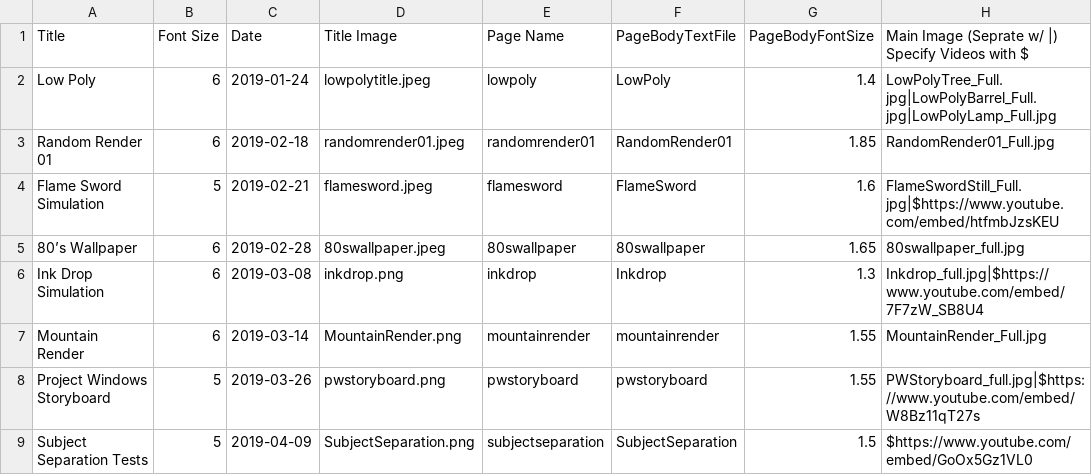
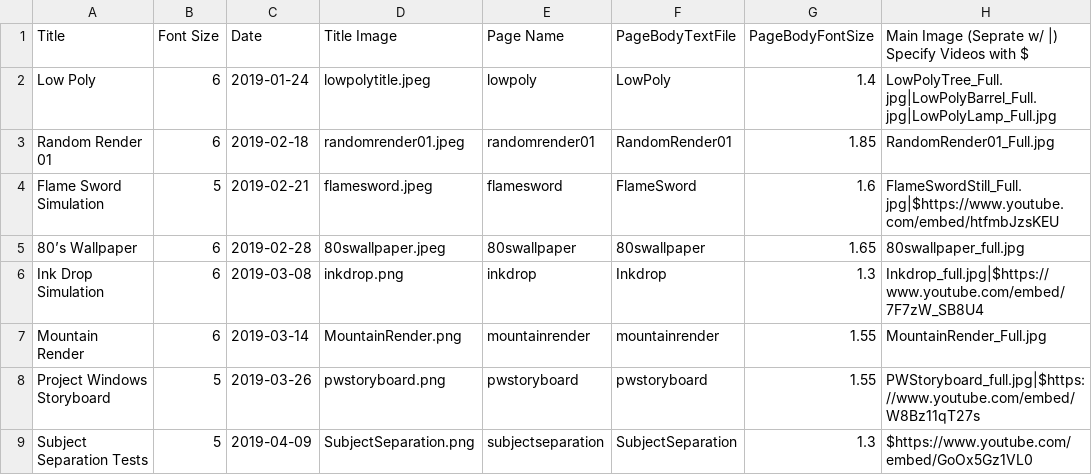
Before and after one commit to GoldTwo/TylerRajotte.github.io, a CSV file: PageData.csv, drawn as a sheet.

```diff
--- a/PageData.csv
+++ b/PageData.csv
@@ -8,2 +8,2 @@ Mountain Render,6,2019-03-14,MountainRender.png,mountainrender,mountainrender,1.
 Project Windows Storyboard,5,2019-03-26,pwstoryboard.png,pwstoryboard,pwstoryboard,1.55,PWStoryboard_full.jpg|$https://www.youtube.com/embed/W8Bz11qT27s
-Subject Separation Tests,5,2019-04-09,SubjectSeparation.png,subjectseparation,SubjectSeparation,1.5,$https://www.youtube.com/embed/GoOx5Gz1VL0
+Subject Separation Tests,5,2019-04-09,SubjectSeparation.png,subjectseparation,SubjectSeparation,1.3,$https://www.youtube.com/embed/GoOx5Gz1VL0
```
Also changed, not shown: 5 other files.
